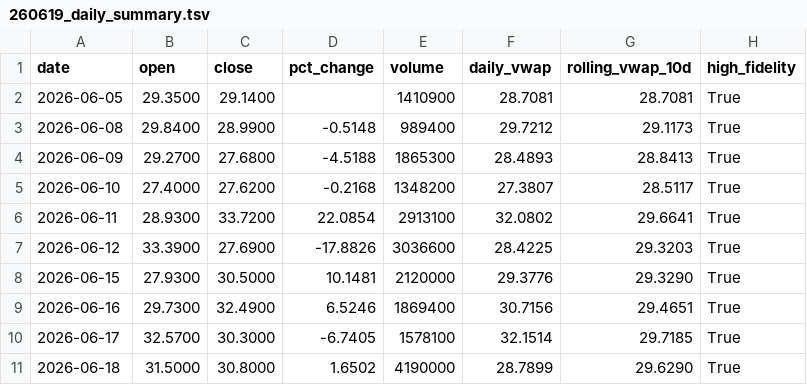
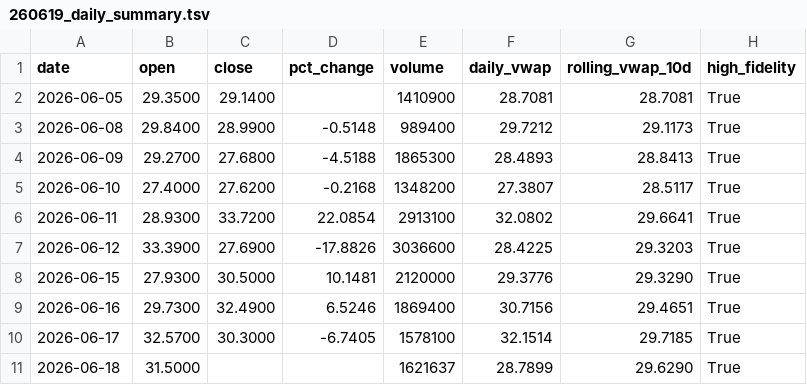
Before and after one commit to kensielecki/yss-trading-dashboard, a TSV file: output/260619_daily_summary.tsv, drawn as a sheet.

```diff
--- a/output/260619_daily_summary.tsv
+++ b/output/260619_daily_summary.tsv
@@ -10,2 +10,2 @@ date	open	close	pct_change	volume	daily_vwap	rolling_vwap_10d	high_fidelity
 2026-06-17	32.5700	30.3000	-6.7405	1578100	32.1514	29.7185	True
-2026-06-18	31.5000	30.8000	1.6502	4190000	28.7899	29.6290	True
+2026-06-18	31.5000			1621637	28.7899	29.6290	True
```
Also changed, not shown: 3 other files.
